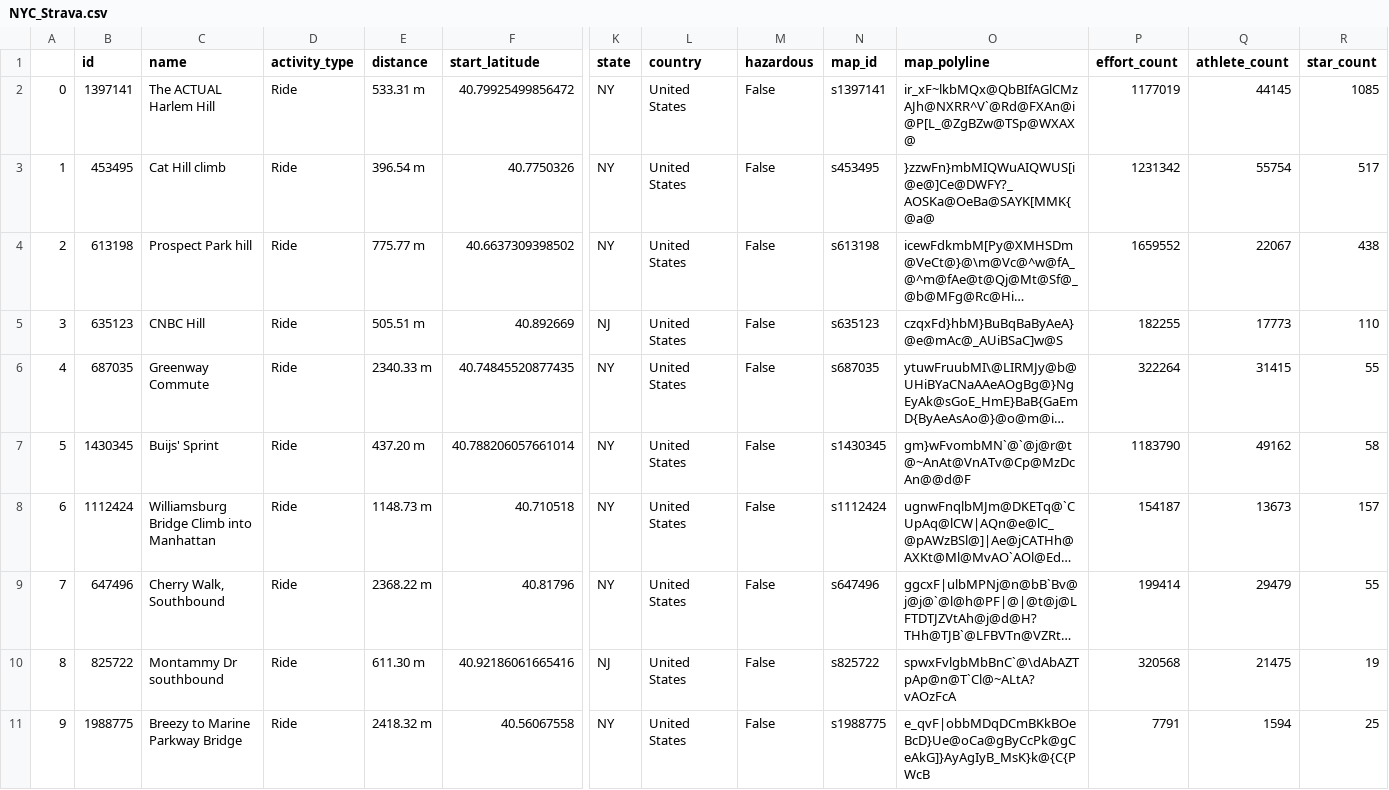
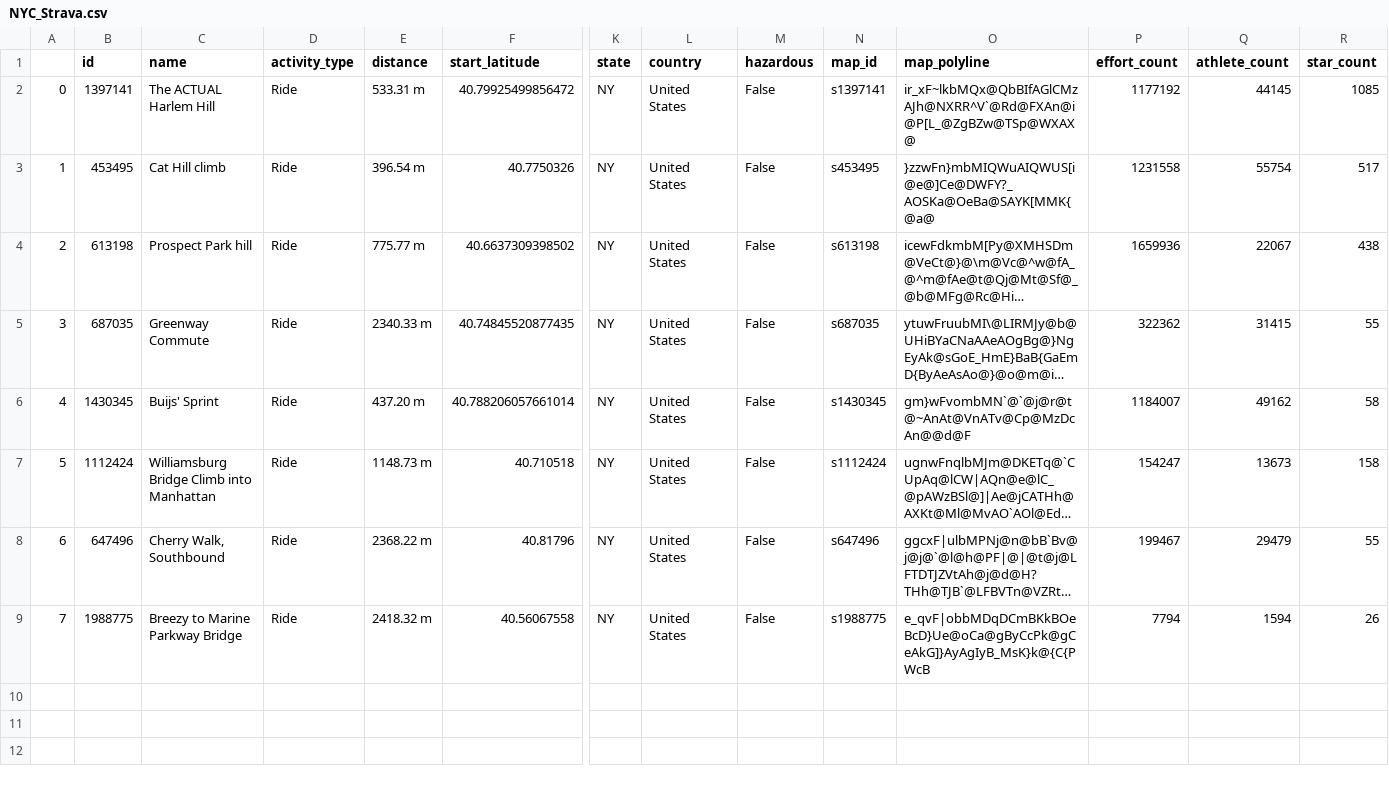
Before and after one commit to pinhao1994/ads-on-the-run, a CSV file: csv/NYC_Strava.csv, drawn as a sheet; only a part is shown, gaps mark what is left out; long unchanged cells end in …; removed rows and columns are numbered as before the commit, all else as after; rows hold the shown columns only; the diff names each change by its address in the sheet, - before the commit and + after, or states it on an @@ line.

Commit message:
rm NJ data

```diff
--- a/csv/NYC_Strava.csv
+++ b/csv/NYC_Strava.csv
-P2 (effort_count): 1177019
+P2 (effort_count): 1177192
-P3 (effort_count): 1231342
+P3 (effort_count): 1231558
-P4 (effort_count): 1659552
+P4 (effort_count): 1659936
-row 5: 3 | 635123 | CNBC Hill | Ride | 505.51 m | 40.892669 | NJ | United States | False | s635123 | czqxFd}hbM}BuBqBaByAeA}@e@mAc@_AUiBSaC]w@S | 182255 | 17773 | 110
@@ column A renumbered from row 5 down @@
-P5 (effort_count): 322264
+P5 (effort_count): 322362
-P6 (effort_count): 1183790
+P6 (effort_count): 1184007
-P7 (effort_count): 154187
+P7 (effort_count): 154247
-R7 (star_count): 157
+R7 (star_count): 158
-P8 (effort_count): 199414
+P8 (effort_count): 199467
-row 10: 8 | 825722 | Montammy Dr southbound | Ride | 611.30 m | 40.92186061665416 | NJ | United States | False | s825722 | spwxFvlgbMbBnC`@\dAbAZTpAp@n@T`Cl@~ALtA?vAOzFcA | 320568 | 21475 | 19
-P9 (effort_count): 7791
+P9 (effort_count): 7794
-R9 (star_count): 25
+R9 (star_count): 26
```
Also changed, not shown: 2 other files.
